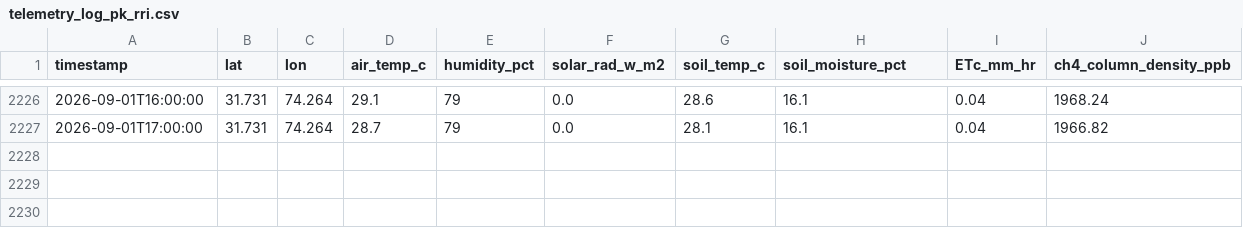
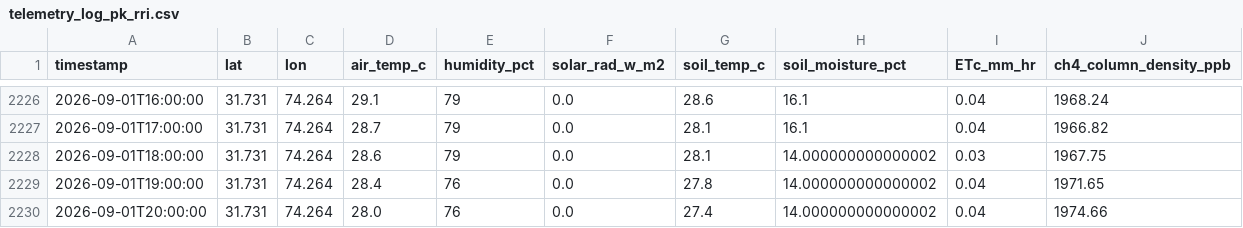
Before and after one commit to umertanveer25/aquavolt-ai-pk, a CSV file: data/pakistan/telemetry_log_pk_rri.csv, drawn as a sheet; only a part is shown, gaps mark what is left out; the diff names each change by its address in the sheet, - before the commit and + after, or states it on an @@ line.

Commit message:
Auto-sync: Live satellite telemetry ingested

```diff
--- a/data/pakistan/telemetry_log_pk_rri.csv
+++ b/data/pakistan/telemetry_log_pk_rri.csv
+row 2228: 2026-09-01T18:00:00 | 31.731 | 74.264 | 28.6 | 79 | 0.0 | 28.1 | 14.000000000000002 | 0.03 | 1967.75
+row 2229: 2026-09-01T19:00:00 | 31.731 | 74.264 | 28.4 | 76 | 0.0 | 27.8 | 14.000000000000002 | 0.04 | 1971.65
+row 2230: 2026-09-01T20:00:00 | 31.731 | 74.264 | 28.0 | 76 | 0.0 | 27.4 | 14.000000000000002 | 0.04 | 1974.66
```
Also changed, not shown: data/pakistan/telemetry_log_pk_pindi_bowra.csv.
